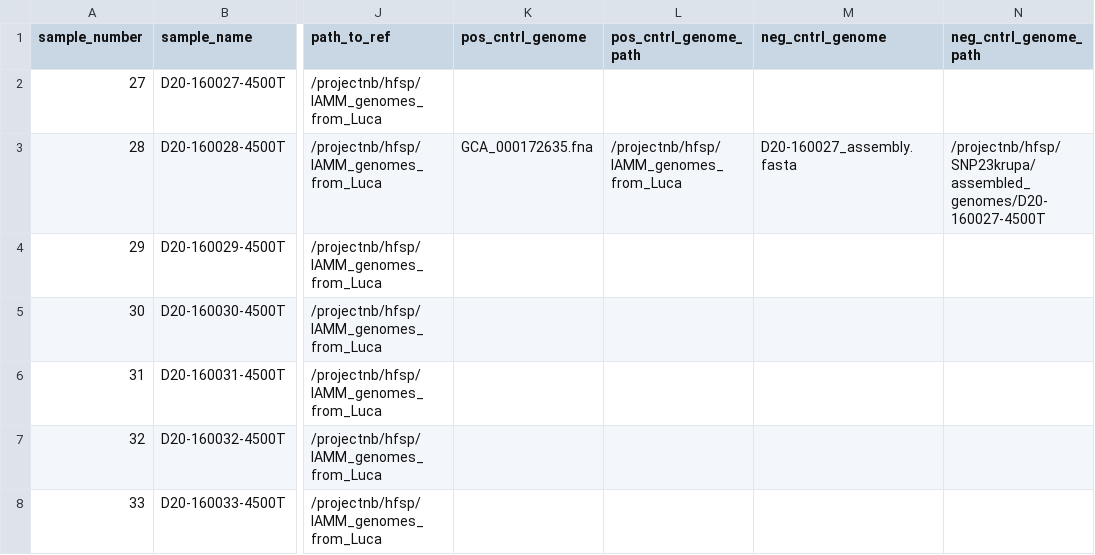
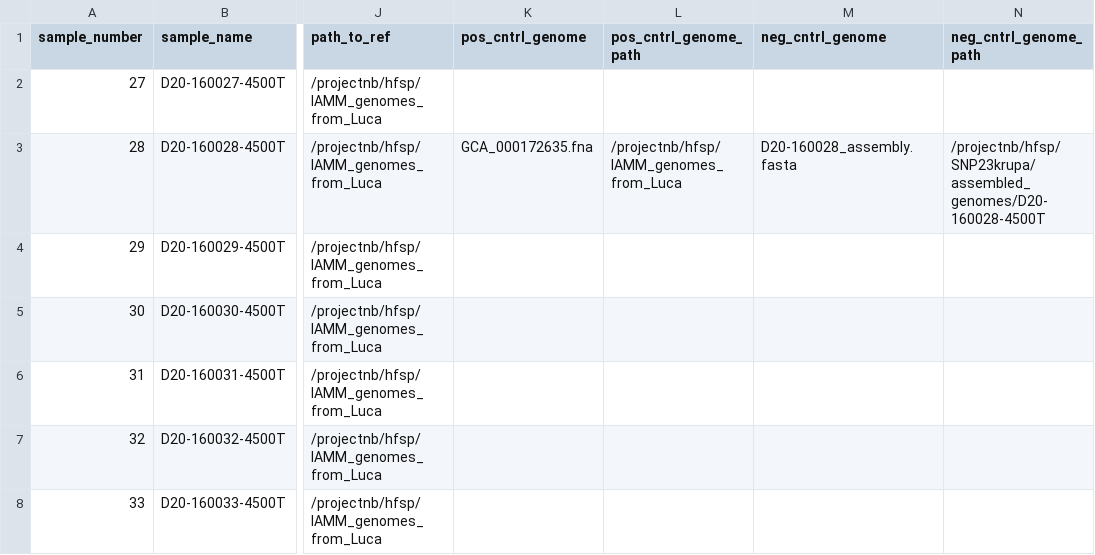
Before and after one commit to segrelab/SNP23, a CSV file: metafile.csv, drawn as a sheet; only a part is shown, gaps mark what is left out; the diff names each change by its address in the sheet, - before the commit and + after, or states it on an @@ line.

Commit message:
Fix negative control file

```diff
--- a/metafile.csv
+++ b/metafile.csv
-M3 (neg_cntrl_genome): D20-160027_assembly.fasta
+M3 (neg_cntrl_genome): D20-160028_assembly.fasta
-N3 (neg_cntrl_genome_path): /projectnb/hfsp/SNP23krupa/assembled_genomes/D20-160027-4500T
+N3 (neg_cntrl_genome_path): /projectnb/hfsp/SNP23krupa/assembled_genomes/D20-160028-4500T
```
